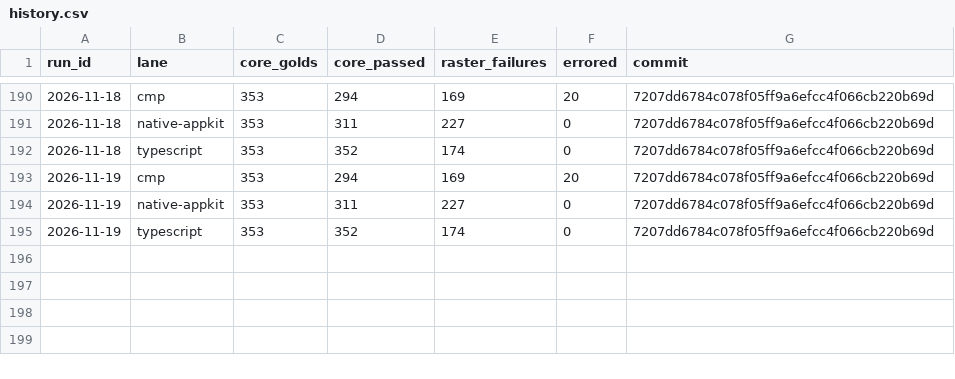
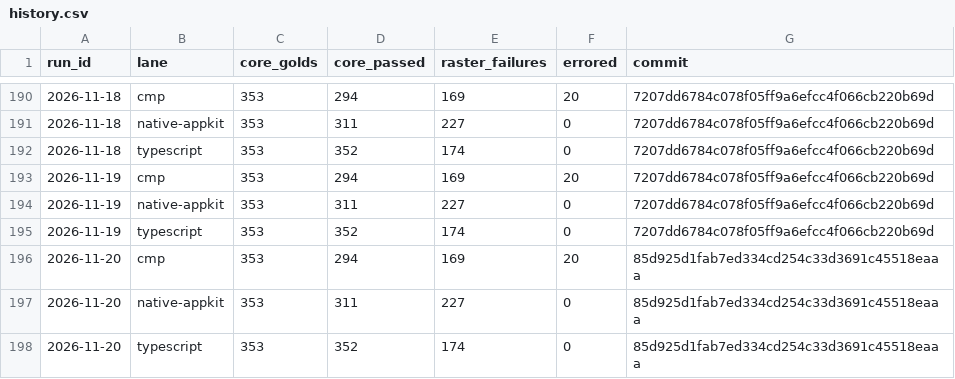
Before and after one commit to yschimke/rc-players, a CSV file: history.csv, drawn as a sheet; only a part is shown, gaps mark what is left out.

```diff
--- a/history.csv
+++ b/history.csv
@@ -195 +195,4 @@ run_id,lane,core_golds,core_passed,raster_failures,errored,commit
 2026-11-19,typescript,353,352,174,0,7207dd6784c078f05ff9a6efcc4f066cb220b69d
+2026-11-20,cmp,353,294,169,20,85d925d1fab7ed334cd254c33d3691c45518eaaa
+2026-11-20,native-appkit,353,311,227,0,85d925d1fab7ed334cd254c33d3691c45518eaaa
+2026-11-20,typescript,353,352,174,0,85d925d1fab7ed334cd254c33d3691c45518eaaa
```
Also changed, not shown: 5 other files.
